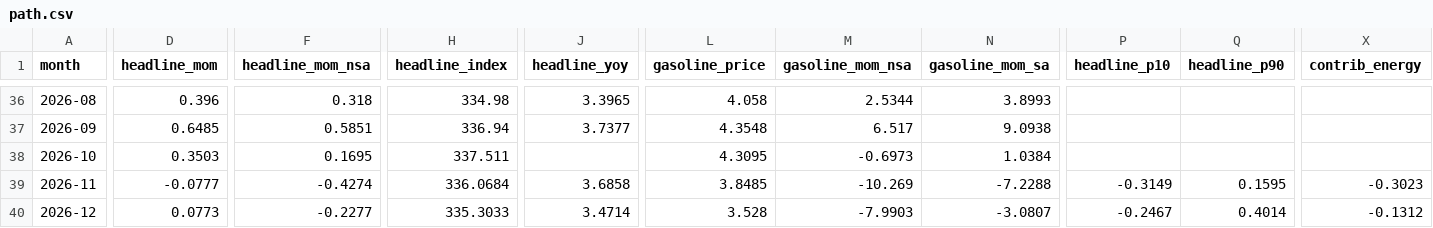
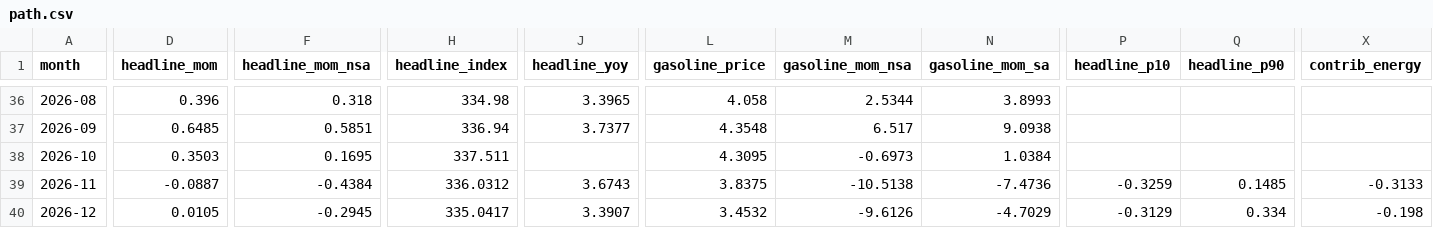
Before and after one commit to macroconvexity/arthurmota, a CSV file: inflation/data/path.csv, drawn as a sheet; only a part is shown, gaps mark what is left out; the diff covers the shown part only; the diff names each change by its address in the sheet, - before the commit and + after, or states it on an @@ line.

```diff
--- a/inflation/data/path.csv
+++ b/inflation/data/path.csv
-D39 (headline_mom): -0.0777
+D39 (headline_mom): -0.0887
-F39 (headline_mom_nsa): -0.4274
+F39 (headline_mom_nsa): -0.4384
-H39 (headline_index): 336.0684
+H39 (headline_index): 336.0312
-J39 (headline_yoy): 3.6858
+J39 (headline_yoy): 3.6743
-L39 (gasoline_price): 3.8485
+L39 (gasoline_price): 3.8375
-M39 (gasoline_mom_nsa): -10.269
+M39 (gasoline_mom_nsa): -10.5138
-N39 (gasoline_mom_sa): -7.2288
+N39 (gasoline_mom_sa): -7.4736
-P39 (headline_p10): -0.3149
+P39 (headline_p10): -0.3259
-Q39 (headline_p90): 0.1595
+Q39 (headline_p90): 0.1485
-X39 (contrib_energy): -0.3023
+X39 (contrib_energy): -0.3133
-D40 (headline_mom): 0.0773
+D40 (headline_mom): 0.0105
-F40 (headline_mom_nsa): -0.2277
+F40 (headline_mom_nsa): -0.2945
-H40 (headline_index): 335.3033
+H40 (headline_index): 335.0417
-J40 (headline_yoy): 3.4714
+J40 (headline_yoy): 3.3907
-L40 (gasoline_price): 3.528
+L40 (gasoline_price): 3.4532
-M40 (gasoline_mom_nsa): -7.9903
+M40 (gasoline_mom_nsa): -9.6126
-N40 (gasoline_mom_sa): -3.0807
+N40 (gasoline_mom_sa): -4.7029
-P40 (headline_p10): -0.2467
+P40 (headline_p10): -0.3129
-Q40 (headline_p90): 0.4014
+Q40 (headline_p90): 0.334
-X40 (contrib_energy): -0.1312
+X40 (contrib_energy): -0.198
```
Also changed, not shown: 151 edited cells elsewhere in this file, inflation/data/gasoline_weekly.csv, inflation/data/history.csv, 1 other file.
